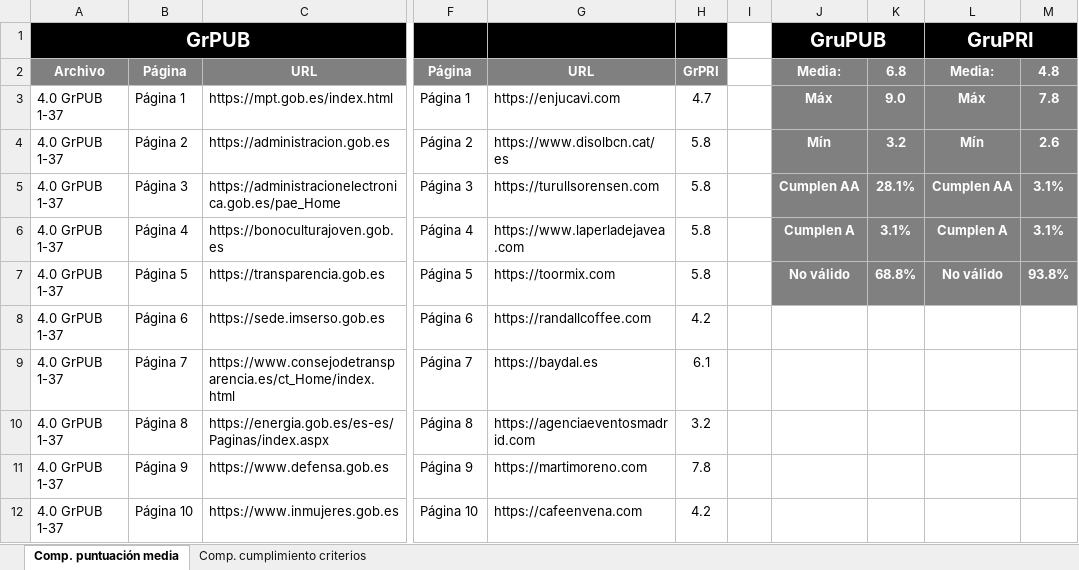
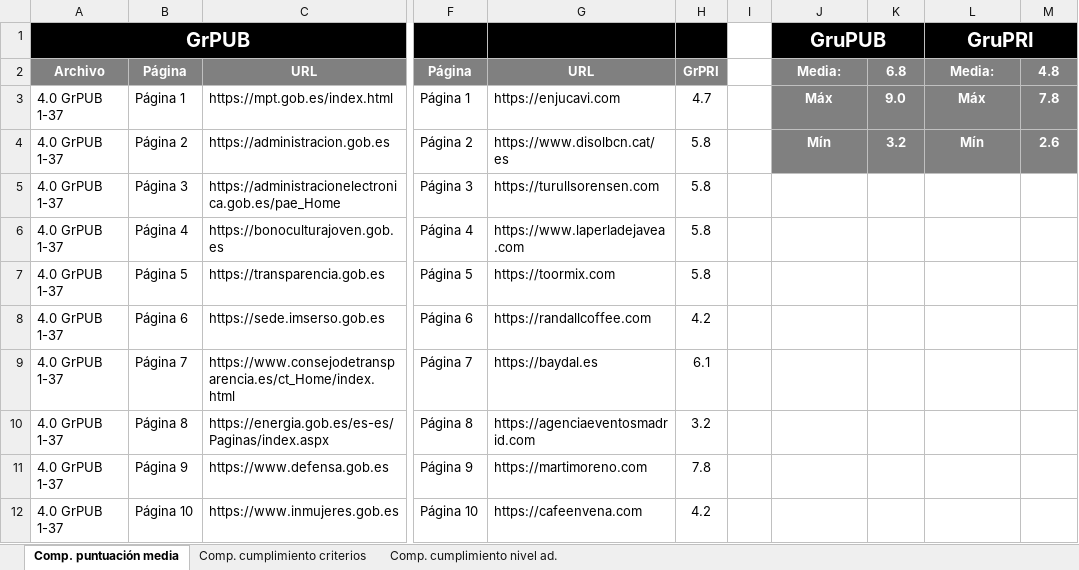
Before and after one commit to javieralvar/tesis, an Excel workbook: 6.Comparativa GrPUBvsGrPRI.xlsx, sheet Comp. puntuación media, drawn as a sheet; only a part is shown, gaps mark what is left out; values as stored, in another font and other column widths than the file's, no borders; charts and pictures not drawn; the diff names each change by its address in the sheet, - before the commit and + after, or states it on an @@ line.

```diff
--- a/6.Comparativa GrPUBvsGrPRI.xlsx (sheet Comp. puntuación media)
+++ b/6.Comparativa GrPUBvsGrPRI.xlsx (sheet Comp. puntuación media)
+sheet tab: Comp. cumplimiento nivel ad.
-J5: Cumplen AA
+J5: (empty)
-J5:M7 fill: #808080
+J5:M7 fill: none
-K5: 28.1%
+K5: (empty)
-L5: Cumplen AA
+L5: (empty)
-M5:M6: 3.1%
+M5:M6: (empty)
-J6: Cumplen A
+J6: (empty)
-K6: 3.1%
+K6: (empty)
-L6: Cumplen A
+L6: (empty)
-J7: No válido
+J7: (empty)
-K7: 68.8%
+K7: (empty)
-L7: No válido
+L7: (empty)
-M7: 93.8%
+M7: (empty)
```
Also changed, not shown: 5.GrPRI estudio.xlsm, 5.GrPUB estudio.xlsm.
